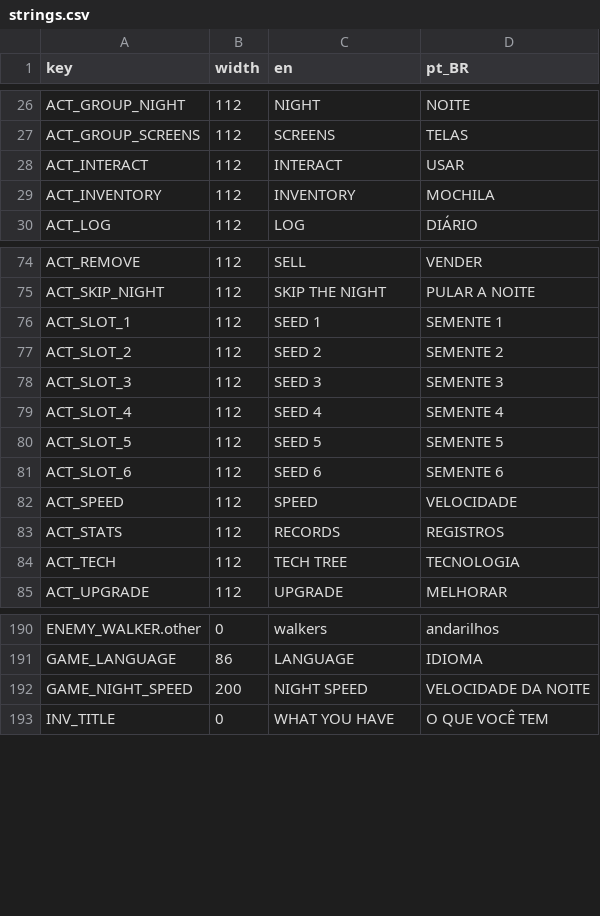
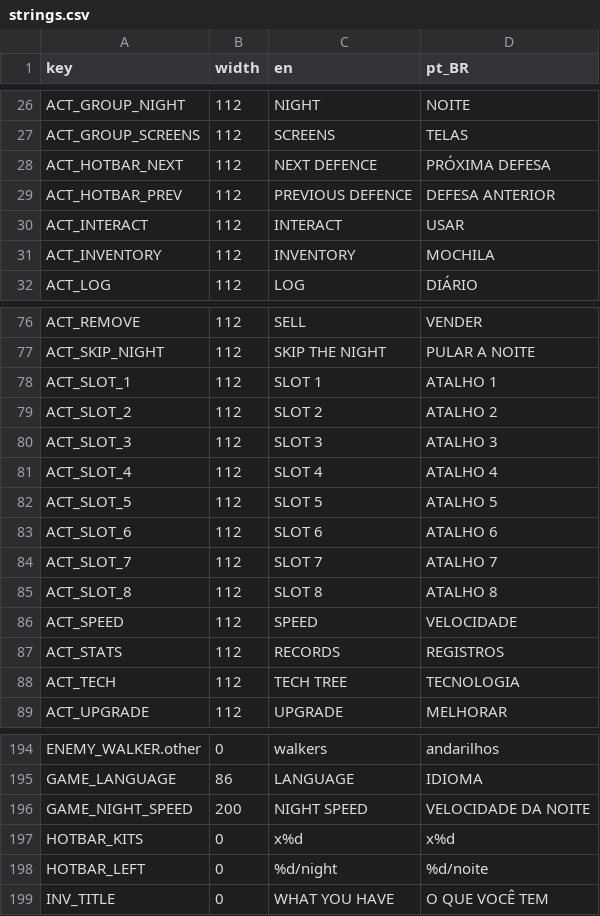
Before and after one commit to TiagoHelel/harvest_the_night, a CSV file: assets/locale/strings.csv, drawn as a sheet; only a part is shown, gaps mark what is left out.

```diff
--- a/assets/locale/strings.csv
+++ b/assets/locale/strings.csv
@@ -27,2 +27,4 @@ ACT_GROUP_NIGHT,112,NIGHT,NOITE
 ACT_GROUP_SCREENS,112,SCREENS,TELAS
+ACT_HOTBAR_NEXT,112,NEXT DEFENCE,PRÓXIMA DEFESA
+ACT_HOTBAR_PREV,112,PREVIOUS DEFENCE,DEFESA ANTERIOR
 ACT_INTERACT,112,INTERACT,USAR
@@ -75,8 +77,10 @@ ACT_REMOVE,112,SELL,VENDER
 ACT_SKIP_NIGHT,112,SKIP THE NIGHT,PULAR A NOITE
-ACT_SLOT_1,112,SEED 1,SEMENTE 1
-ACT_SLOT_2,112,SEED 2,SEMENTE 2
-ACT_SLOT_3,112,SEED 3,SEMENTE 3
-ACT_SLOT_4,112,SEED 4,SEMENTE 4
-ACT_SLOT_5,112,SEED 5,SEMENTE 5
-ACT_SLOT_6,112,SEED 6,SEMENTE 6
+ACT_SLOT_1,112,SLOT 1,ATALHO 1
+ACT_SLOT_2,112,SLOT 2,ATALHO 2
+ACT_SLOT_3,112,SLOT 3,ATALHO 3
+ACT_SLOT_4,112,SLOT 4,ATALHO 4
+ACT_SLOT_5,112,SLOT 5,ATALHO 5
+ACT_SLOT_6,112,SLOT 6,ATALHO 6
+ACT_SLOT_7,112,SLOT 7,ATALHO 7
+ACT_SLOT_8,112,SLOT 8,ATALHO 8
 ACT_SPEED,112,SPEED,VELOCIDADE
@@ -192,2 +196,4 @@ GAME_LANGUAGE,86,LANGUAGE,IDIOMA
 GAME_NIGHT_SPEED,200,NIGHT SPEED,VELOCIDADE DA NOITE
+HOTBAR_KITS,0,x%d,x%d
+HOTBAR_LEFT,0,%d/night,%d/noite
 INV_TITLE,0,WHAT YOU HAVE,O QUE VOCÊ TEM
```
Also changed, not shown: 31 other files.
